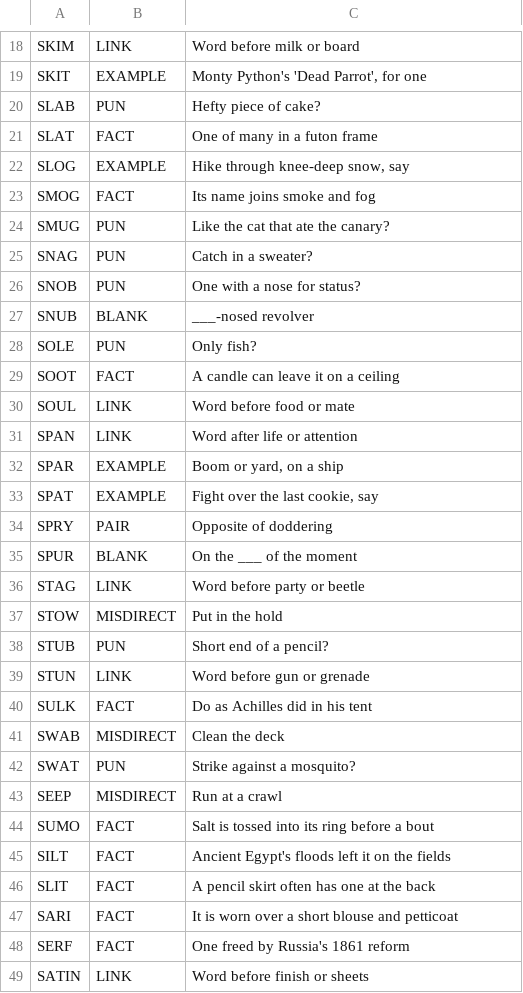
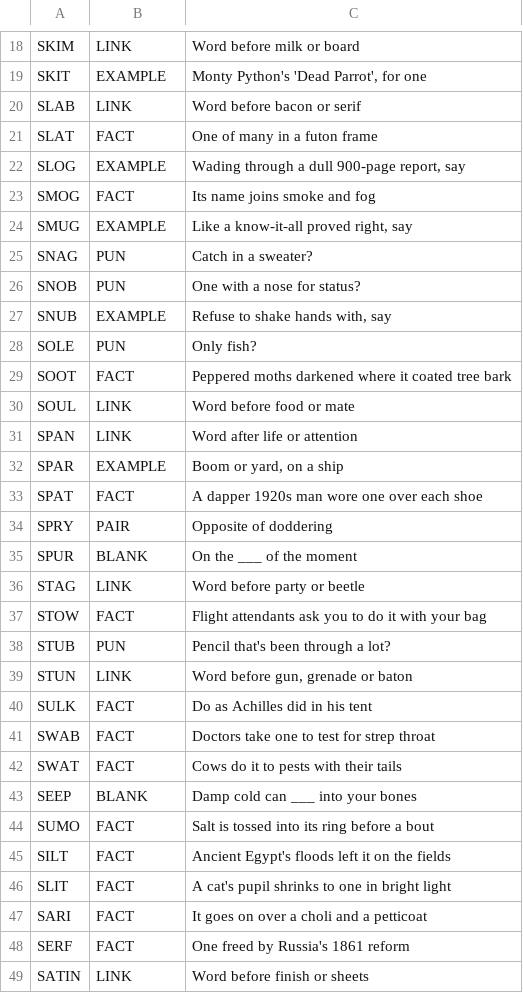
Before and after one commit to arnavamar/crossword-android, a TSV file: tools/clues/alt/S.M.tsv, drawn as a sheet; only a part is shown, gaps mark what is left out; the diff covers the shown part only.

```diff
--- a/tools/clues/alt/S.M.tsv
+++ b/tools/clues/alt/S.M.tsv
@@ -19,12 +19,12 @@ SKIM	LINK	Word before milk or board
 SKIT	EXAMPLE	Monty Python's 'Dead Parrot', for one
-SLAB	PUN	Hefty piece of cake?
+SLAB	LINK	Word before bacon or serif
 SLAT	FACT	One of many in a futon frame
-SLOG	EXAMPLE	Hike through knee-deep snow, say
+SLOG	EXAMPLE	Wading through a dull 900-page report, say
 SMOG	FACT	Its name joins smoke and fog
-SMUG	PUN	Like the cat that ate the canary?
+SMUG	EXAMPLE	Like a know-it-all proved right, say
 SNAG	PUN	Catch in a sweater?
 SNOB	PUN	One with a nose for status?
-SNUB	BLANK	___-nosed revolver
+SNUB	EXAMPLE	Refuse to shake hands with, say
 SOLE	PUN	Only fish?
-SOOT	FACT	A candle can leave it on a ceiling
+SOOT	FACT	Peppered moths darkened where it coated tree bark
 SOUL	LINK	Word before food or mate
@@ -32,3 +32,3 @@ SPAN	LINK	Word after life or attention
 SPAR	EXAMPLE	Boom or yard, on a ship
-SPAT	EXAMPLE	Fight over the last cookie, say
+SPAT	FACT	A dapper 1920s man wore one over each shoe
 SPRY	PAIR	Opposite of doddering
@@ -36,13 +36,13 @@ SPUR	BLANK	On the ___ of the moment
 STAG	LINK	Word before party or beetle
-STOW	MISDIRECT	Put in the hold
-STUB	PUN	Short end of a pencil?
-STUN	LINK	Word before gun or grenade
+STOW	FACT	Flight attendants ask you to do it with your bag
+STUB	PUN	Pencil that's been through a lot?
+STUN	LINK	Word before gun, grenade or baton
 SULK	FACT	Do as Achilles did in his tent
-SWAB	MISDIRECT	Clean the deck
-SWAT	PUN	Strike against a mosquito?
-SEEP	MISDIRECT	Run at a crawl
+SWAB	FACT	Doctors take one to test for strep throat
+SWAT	FACT	Cows do it to pests with their tails
+SEEP	BLANK	Damp cold can ___ into your bones
 SUMO	FACT	Salt is tossed into its ring before a bout
 SILT	FACT	Ancient Egypt's floods left it on the fields
-SLIT	FACT	A pencil skirt often has one at the back
-SARI	FACT	It is worn over a short blouse and petticoat
+SLIT	FACT	A cat's pupil shrinks to one in bright light
+SARI	FACT	It goes on over a choli and a petticoat
 SERF	FACT	One freed by Russia's 1861 reform
```
Also changed, not shown: 76 edited cells elsewhere in this file, tools/clues/alt/AB.M.tsv, tools/clues/alt/CDE.M.tsv, 4 other files.
